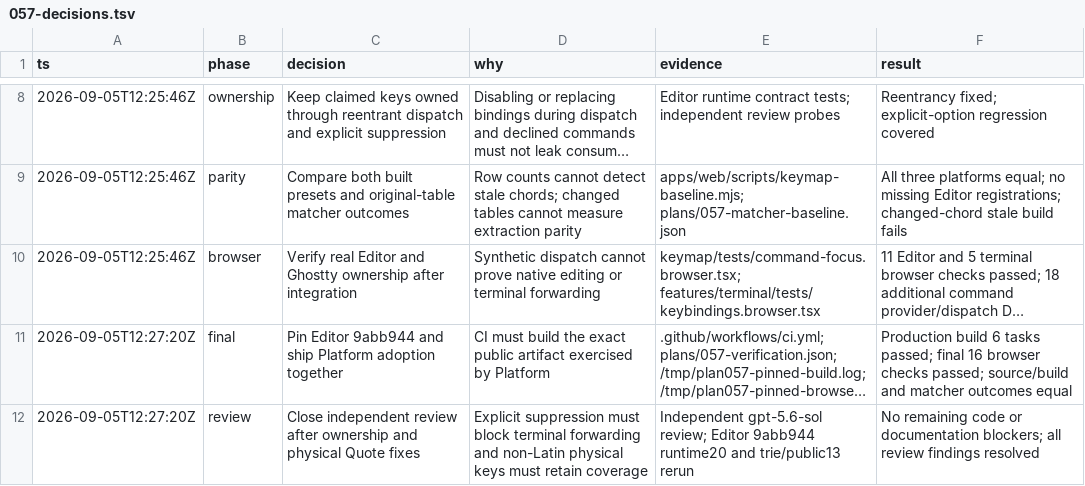
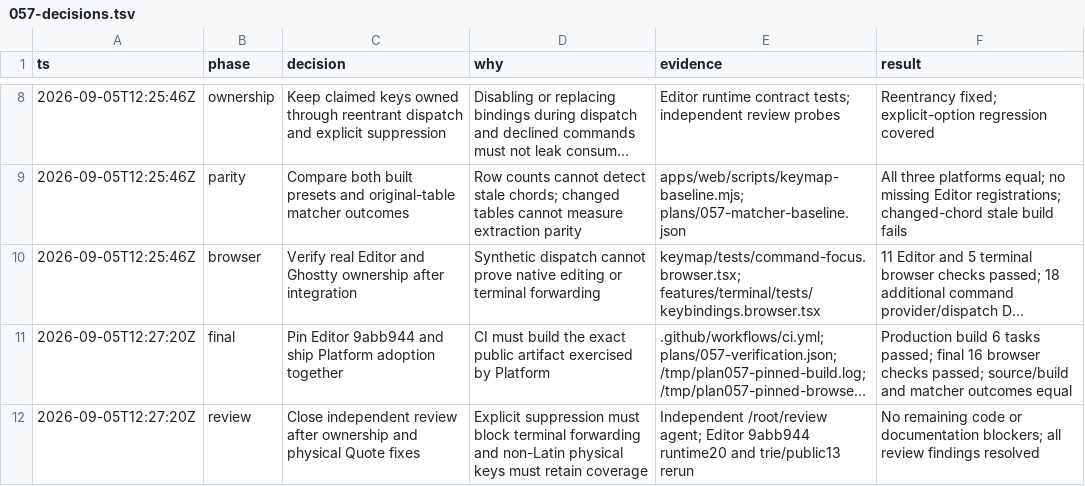
Before and after one commit to ShaulLavo/platform, a TSV file: plans/057-decisions.tsv, drawn as a sheet; only a part is shown, gaps mark what is left out; long unchanged cells end in …; the diff names each change by its address in the sheet, - before the commit and + after, or states it on an @@ line.

Commit message:
docs(keymap): identify independent reviewer by task

```diff
--- a/plans/057-decisions.tsv
+++ b/plans/057-decisions.tsv
-E12 (evidence): Independent gpt-5.6-sol review; Editor 9abb944…
+E12 (evidence): Independent /root/review agent; Editor 9abb944…
```
